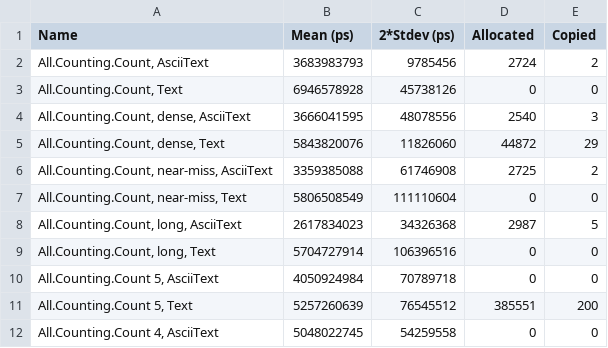
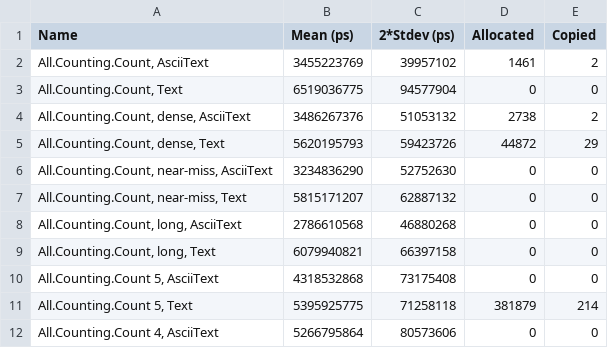
Before and after one commit to haskell-text/text-ascii, a CSV file: bench/string-search-o0.csv, drawn as a sheet; only a part is shown; the diff covers the shown part only.

```diff
--- a/bench/string-search-o0.csv
+++ b/bench/string-search-o0.csv
@@ -1,12 +1,12 @@
 Name,Mean (ps),2*Stdev (ps),Allocated,Copied
-"All.Counting.Count, AsciiText",3683983793,9785456,2724,2
-"All.Counting.Count, Text",6946578928,45738126,0,0
-"All.Counting.Count, dense, AsciiText",3666041595,48078556,2540,3
-"All.Counting.Count, dense, Text",5843820076,11826060,44872,29
-"All.Counting.Count, near-miss, AsciiText",3359385088,61746908,2725,2
-"All.Counting.Count, near-miss, Text",5806508549,111110604,0,0
-"All.Counting.Count, long, AsciiText",2617834023,34326368,2987,5
-"All.Counting.Count, long, Text",5704727914,106396516,0,0
-"All.Counting.Count 5, AsciiText",4050924984,70789718,0,0
-"All.Counting.Count 5, Text",5257260639,76545512,385551,200
-"All.Counting.Count 4, AsciiText",5048022745,54259558,0,0
+"All.Counting.Count, AsciiText",3455223769,39957102,1461,2
+"All.Counting.Count, Text",6519036775,94577904,0,0
+"All.Counting.Count, dense, AsciiText",3486267376,51053132,2738,2
+"All.Counting.Count, dense, Text",5620195793,59423726,44872,29
+"All.Counting.Count, near-miss, AsciiText",3234836290,52752630,0,0
+"All.Counting.Count, near-miss, Text",5815171207,62887132,0,0
+"All.Counting.Count, long, AsciiText",2786610568,46880268,0,0
+"All.Counting.Count, long, Text",6079940821,66397158,0,0
+"All.Counting.Count 5, AsciiText",4318532868,73175408,0,0
+"All.Counting.Count 5, Text",5395925775,71258118,381879,214
+"All.Counting.Count 4, AsciiText",5266795864,80573606,0,0
```
Also changed, not shown: 27 edited cells elsewhere in this file, 1 other file.
